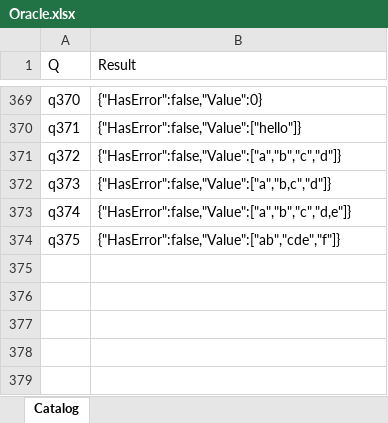
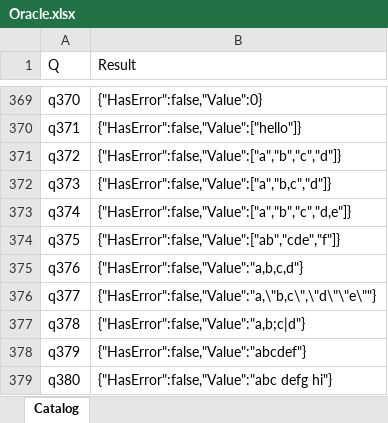
Before and after one commit to lawless-m/MrsFlow, an Excel workbook: Oracle/Oracle.xlsx, sheet Catalog, drawn as a sheet; only a part is shown, gaps mark what is left out; values as stored, in another font and other column widths than the file's, no borders; table styles not drawn; the diff names each change by its address in the sheet, - before the commit and + after, or states it on an @@ line.

```diff
--- a/Oracle/Oracle.xlsx (sheet Catalog)
+++ b/Oracle/Oracle.xlsx (sheet Catalog)
+row 375: q376 | {"HasError":false,"Value":"a,b,c,d"}
+row 376: q377 | {"HasError":false,"Value":"a,\"b,c\",\"d\"\"e\""}
+row 377: q378 | {"HasError":false,"Value":"a,b;c|d"}
+row 378: q379 | {"HasError":false,"Value":"abcdef"}
+row 379: q380 | {"HasError":false,"Value":"abc defg hi"}
```
Also changed, not shown: 16 other files.
